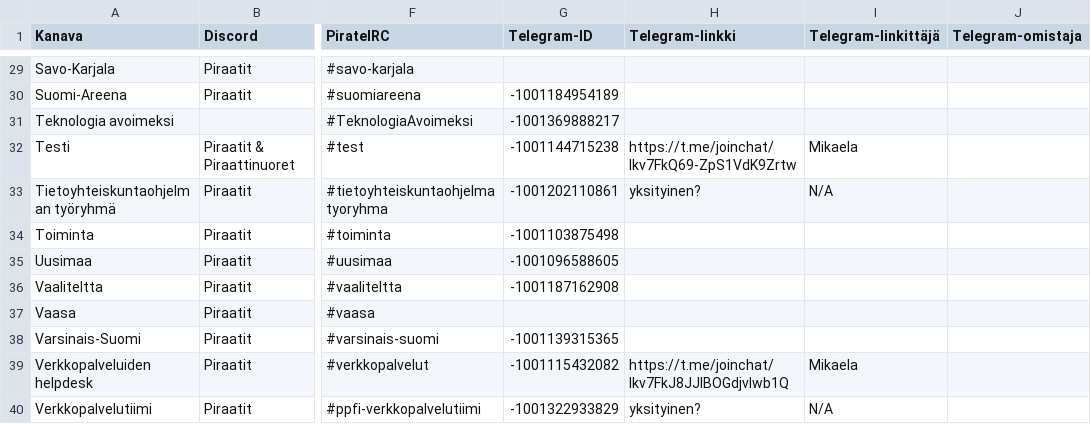
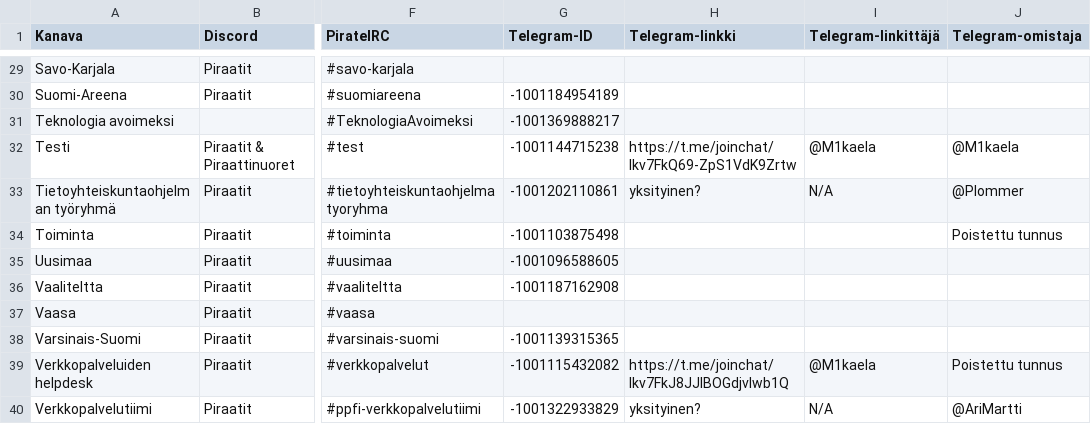
Before and after one commit to piraattipuolue/Pikaviestimet, a CSV file: kanavat.csv, drawn as a sheet; only a part is shown, gaps mark what is left out; the diff covers the shown part only; the diff names each change by its address in the sheet, - before the commit and + after, or states it on an @@ line.

Commit message:
kanavat.csv: fill some Telegram owners, fix linker usernames

```diff
--- a/kanavat.csv
+++ b/kanavat.csv
-I32 (Telegram-linkittäjä): Mikaela
+I32 (Telegram-linkittäjä): @M1kaela
-J32 (Telegram-omistaja): (empty)
+J32 (Telegram-omistaja): @M1kaela
-J33 (Telegram-omistaja): (empty)
+J33 (Telegram-omistaja): @Plommer
-J34 (Telegram-omistaja): (empty)
+J34 (Telegram-omistaja): Poistettu tunnus
-I39 (Telegram-linkittäjä): Mikaela
+I39 (Telegram-linkittäjä): @M1kaela
-J39 (Telegram-omistaja): (empty)
+J39 (Telegram-omistaja): Poistettu tunnus
-J40 (Telegram-omistaja): (empty)
+J40 (Telegram-omistaja): @AriMartti
```
Also changed, not shown: 14 edited cells elsewhere in this file.
